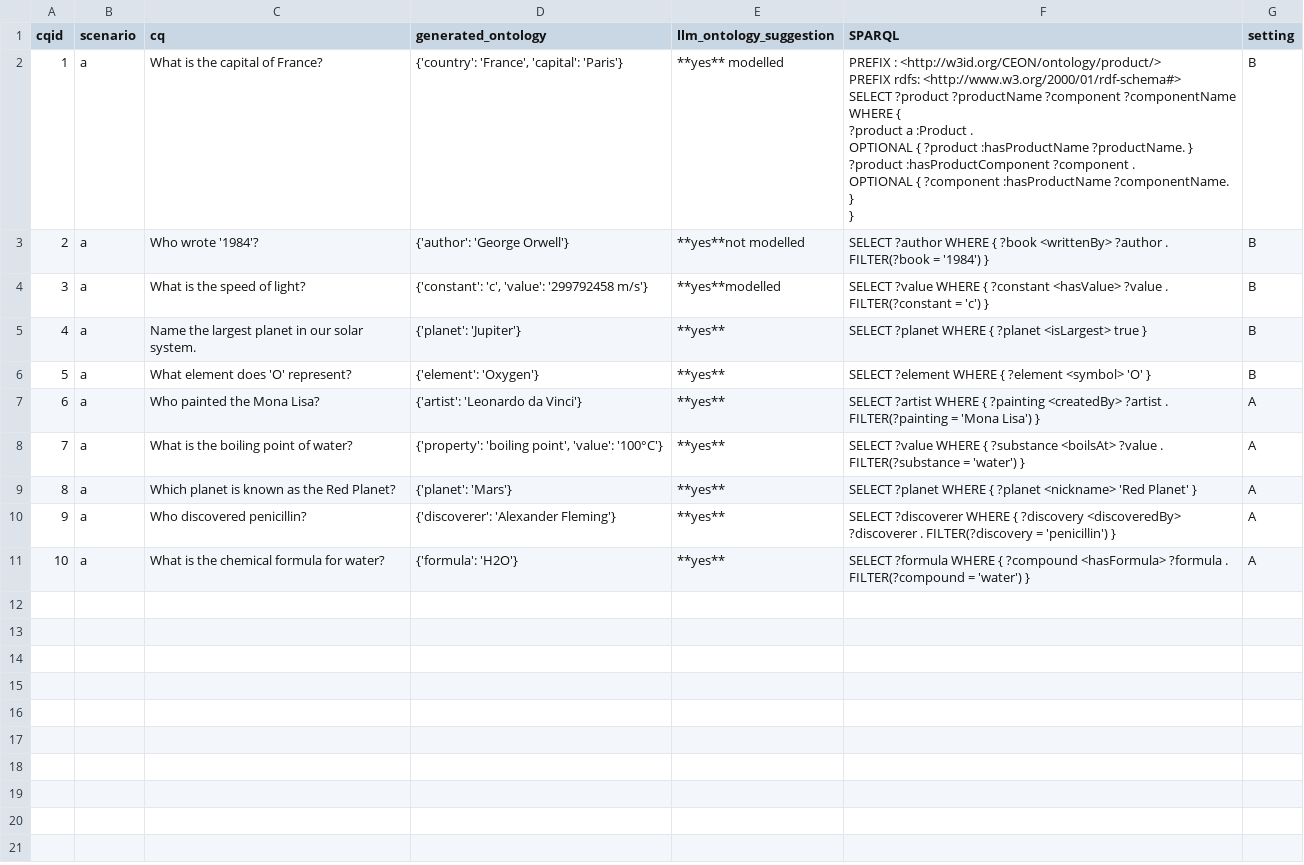
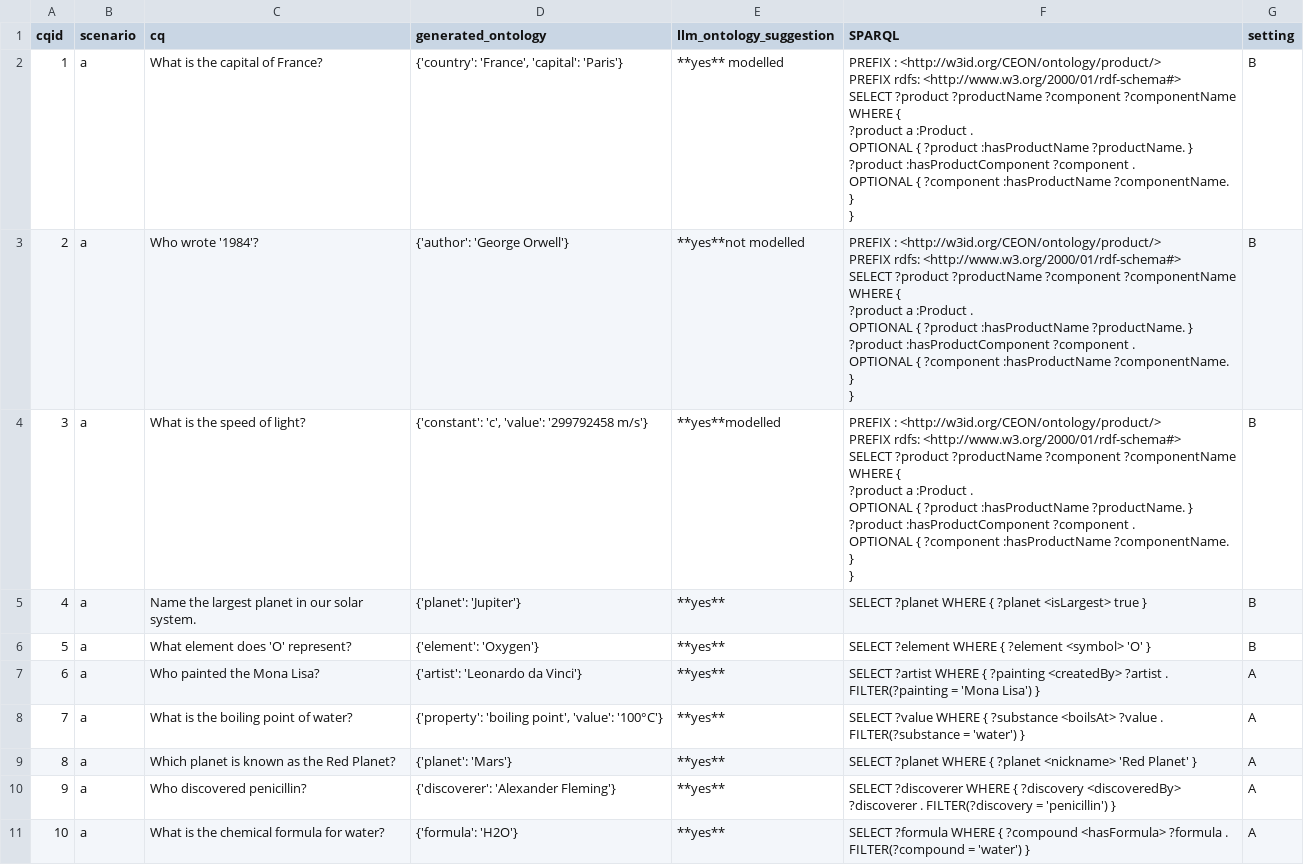
Before and after one commit to dersuchendee/OE-Assist, a CSV file: data.csv, drawn as a sheet.

Commit message:
Update data.csv

```diff
--- a/data.csv
+++ b/data.csv
@@ -12,4 +12,24 @@ WHERE {
 }",B
-2,a,"Who wrote '1984'?","{'author': 'George Orwell'}","**yes**not modelled ","SELECT ?author WHERE { ?book <writtenBy> ?author . FILTER(?book = '1984') }",B
-3,a,"What is the speed of light?","{'constant': 'c', 'value': '299792458 m/s'}","**yes**modelled ","SELECT ?value WHERE { ?constant <hasValue> ?value . FILTER(?constant = 'c') }",B
+2,a,"Who wrote '1984'?","{'author': 'George Orwell'}","**yes**not modelled ","PREFIX : <http://w3id.org/CEON/ontology/product/>
+PREFIX rdfs: <http://www.w3.org/2000/01/rdf-schema#>
+
+SELECT ?product ?productName ?component ?componentName
+WHERE {
+  ?product a :Product .
+  OPTIONAL { ?product :hasProductName ?productName. }
+
+  ?product :hasProductComponent ?component .
+  OPTIONAL { ?component :hasProductName ?componentName. }
+}",B
+3,a,"What is the speed of light?","{'constant': 'c', 'value': '299792458 m/s'}","**yes**modelled ","PREFIX : <http://w3id.org/CEON/ontology/product/>
+PREFIX rdfs: <http://www.w3.org/2000/01/rdf-schema#>
+
+SELECT ?product ?productName ?component ?componentName
+WHERE {
+  ?product a :Product .
+  OPTIONAL { ?product :hasProductName ?productName. }
+
+  ?product :hasProductComponent ?component .
+  OPTIONAL { ?component :hasProductName ?componentName. }
+}",B
 4,a,"Name the largest planet in our solar system.","{'planet': 'Jupiter'}","**yes**","SELECT ?planet WHERE { ?planet <isLargest> true }",B
```
